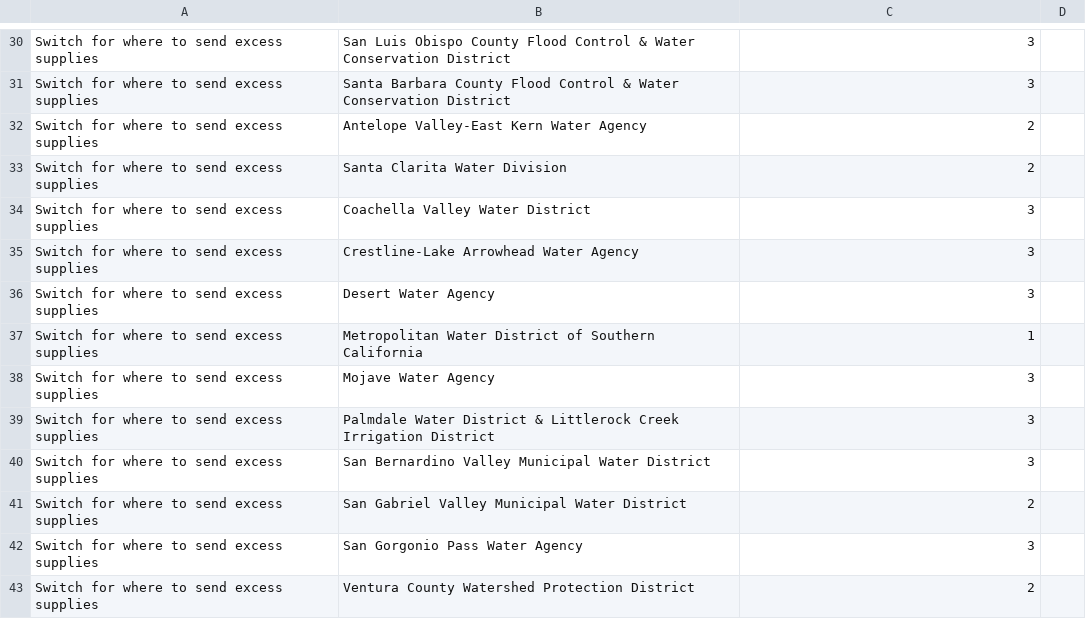
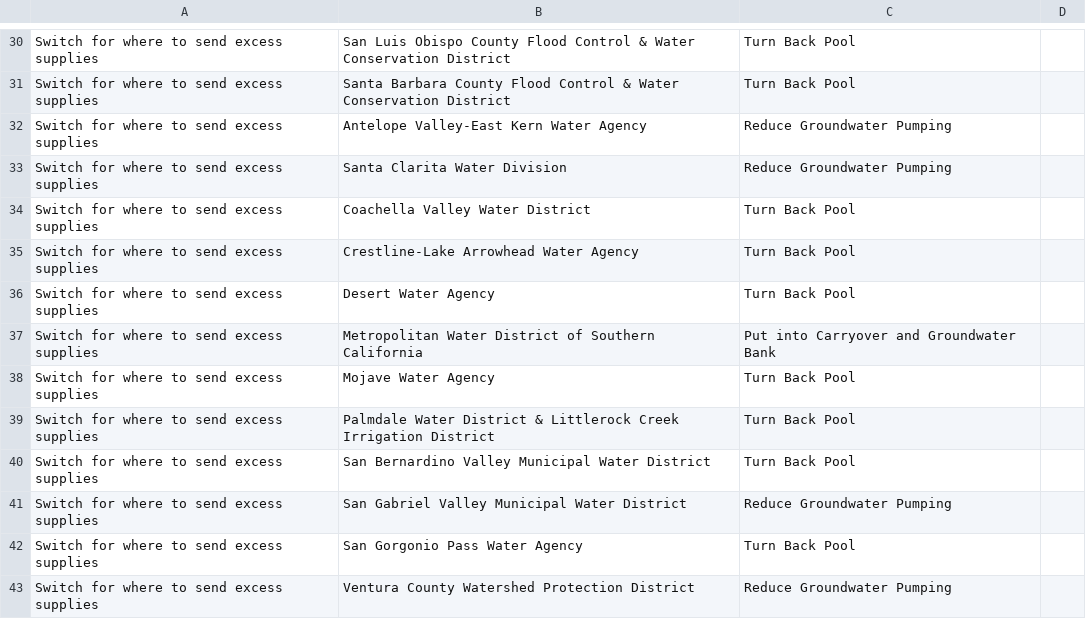
Before and after one commit to dayamuralidharan/California-Urban-Water-Management-Economic-Tool, a CSV file: CaUWMET/src/inputData/systemOperationsInput_ExcessWaterSwitch.csv, drawn as a sheet; only a part is shown, gaps mark what is left out; the diff covers the shown part only; the diff names each change by its address in the sheet, - before the commit and + after, or states it on an @@ line.

```diff
--- a/CaUWMET/src/inputData/systemOperationsInput_ExcessWaterSwitch.csv
+++ b/CaUWMET/src/inputData/systemOperationsInput_ExcessWaterSwitch.csv
-C30:C31: 3
+C30:C31: Turn Back Pool
-C32:C33: 2
+C32:C33: Reduce Groundwater Pumping
-C34:C36: 3
+C34:C36: Turn Back Pool
-C37: 1
+C37: Put into Carryover and Groundwater Bank
-C38:C40: 3
+C38:C40: Turn Back Pool
-C41: 2
+C41: Reduce Groundwater Pumping
-C42: 3
+C42: Turn Back Pool
-C43: 2
+C43: Reduce Groundwater Pumping
```
Also changed, not shown: 28 edited cells elsewhere in this file, CaUWMET/src/inputData/supplyInput_localSupplies.csv, 20 other files.
